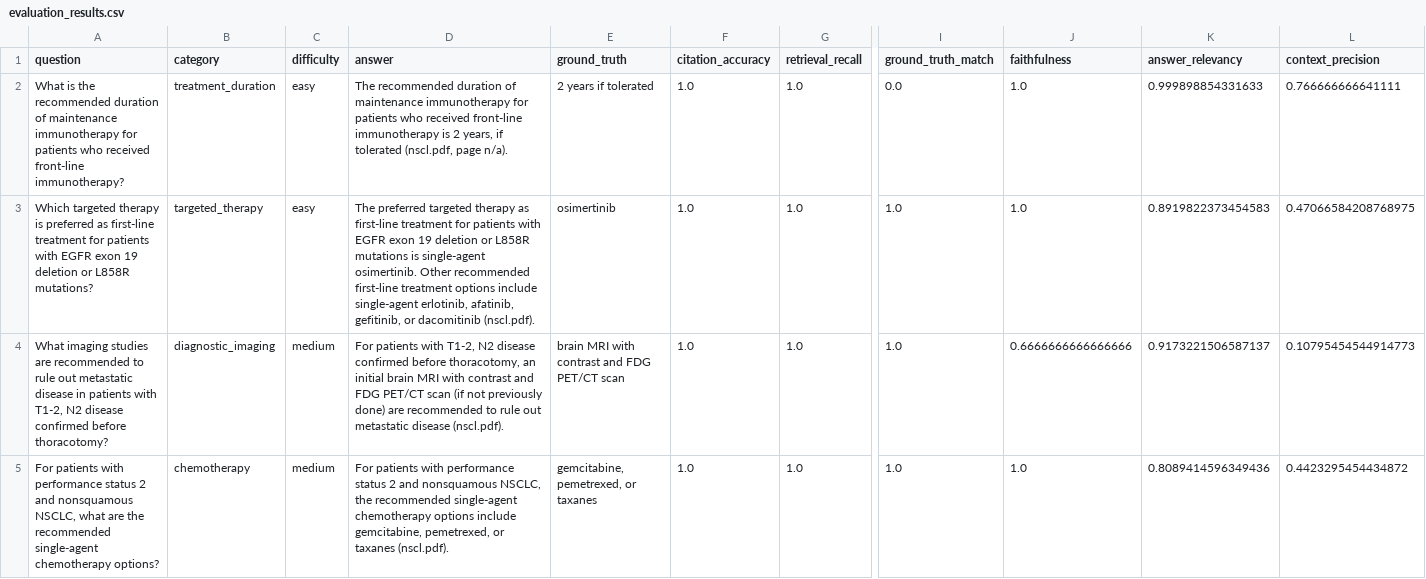
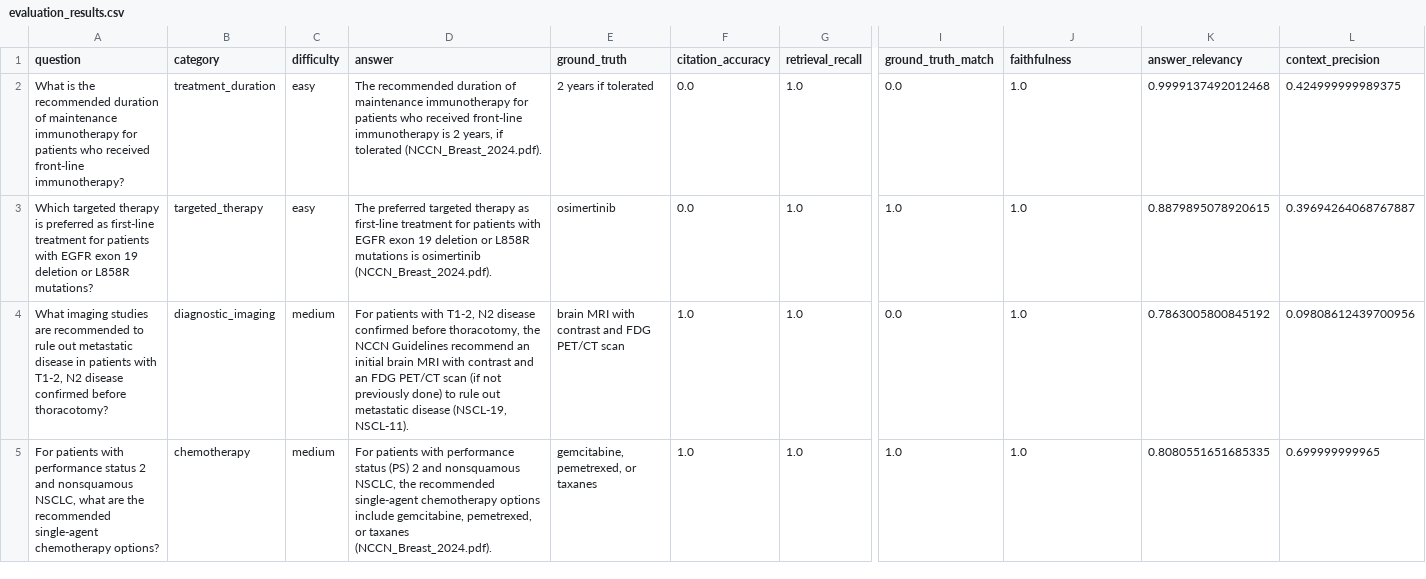
Before and after one commit to robin-ede/trial-library-rag, a CSV file: evaluation_results.csv, drawn as a sheet; only a part is shown, gaps mark what is left out; the diff covers the shown part only; the diff names each change by its address in the sheet, - before the commit and + after, or states it on an @@ line.

```diff
--- a/evaluation_results.csv
+++ b/evaluation_results.csv
-D2 (answer): …if tolerated (nscl.pdf, page n/a).
+D2 (answer): …if tolerated (NCCN_Breast_2024.pdf).
-F2:F3 (citation_accuracy): 1.0
+F2:F3 (citation_accuracy): 0.0
-K2 (answer_relevancy): 0.999898854331633
+K2 (answer_relevancy): 0.9999137492012468
-L2 (context_precision): 0.766666666641111
+L2 (context_precision): 0.424999999989375
-D3 (answer): …mutations is single-agent osimertinib. Other recommended first-line treatment options include single-agent erlotinib, afatinib, gefitinib, or dacomitinib (nscl.pdf).
+D3 (answer): …mutations is osimertinib (NCCN_Breast_2024.pdf).
-K3 (answer_relevancy): 0.8919822373454583
+K3 (answer_relevancy): 0.8879895078920615
-L3 (context_precision): 0.47066584208768975
+L3 (context_precision): 0.39694264068767887
-D4 (answer): …before thoracotomy, an initial brain MRI with contrast and FDG PET/CT scan (if not previously done) are recommended to rule out metastatic disease (nscl.pdf).
+D4 (answer): …before thoracotomy, the NCCN Guidelines recommend an initial brain MRI with contrast and an FDG PET/CT scan (if not previously done) to rule out metastatic disease (NSCL-19, NSCL-11).
-I4 (ground_truth_match): 1.0
+I4 (ground_truth_match): 0.0
-J4 (faithfulness): 0.6666666666666666
+J4 (faithfulness): 1.0
-K4 (answer_relevancy): 0.9173221506587137
+K4 (answer_relevancy): 0.7863005800845192
-L4 (context_precision): 0.10795454544914773
+L4 (context_precision): 0.09808612439700956
-D5 (answer): …performance status 2 and nonsquamous NSCLC, the recommended single-agent chemotherapy options include gemcitabine, pemetrexed, or taxanes (nscl.pdf).
+D5 (answer): …performance status (PS) 2 and nonsquamous NSCLC, the recommended single-agent chemotherapy options include gemcitabine, pemetrexed, or taxanes (NCCN_Breast_2024.pdf).
-K5 (answer_relevancy): 0.8089414596349436
+K5 (answer_relevancy): 0.8080551651685335
-L5 (context_precision): 0.4423295454434872
+L5 (context_precision): 0.699999999965
```
Also changed, not shown: 23 edited cells elsewhere in this file, 8 other files.
